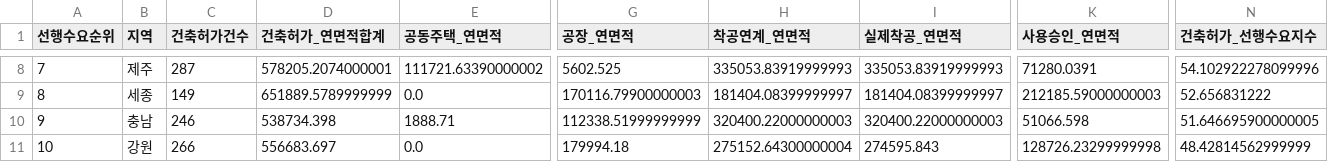
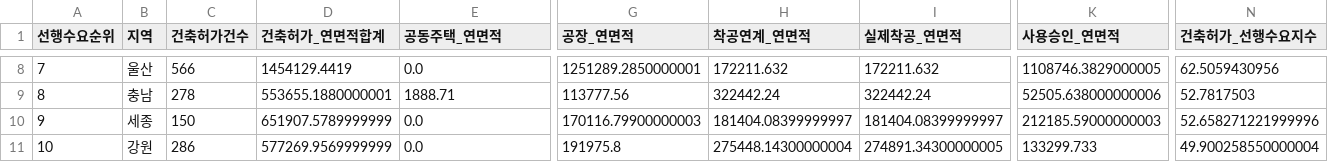
Before and after one commit to Ronaldooh123/steel-demand-report, a CSV file: data/cache/archhub_basis_region_summary_latest.csv, drawn as a sheet; only a part is shown, gaps mark what is left out; removed rows and columns are numbered as before the commit, all else as after; rows hold the shown columns only; the diff covers the shown part only; the diff names each change by its address in the sheet, - before the commit and + after, or states it on an @@ line.

```diff
--- a/data/cache/archhub_basis_region_summary_latest.csv
+++ b/data/cache/archhub_basis_region_summary_latest.csv
-B8 (지역): 제주
+B8 (지역): 울산
-C8 (건축허가건수): 287
+C8 (건축허가건수): 566
-D8 (건축허가_연면적합계): 578205.2074000001
+D8 (건축허가_연면적합계): 1454129.4419
-E8 (공동주택_연면적): 111721.63390000002
+E8 (공동주택_연면적): 0.0
-G8 (공장_연면적): 5602.525
+G8 (공장_연면적): 1251289.2850000001
-H8 (착공연계_연면적): 335053.83919999993
+H8 (착공연계_연면적): 172211.632
-I8 (실제착공_연면적): 335053.83919999993
+I8 (실제착공_연면적): 172211.632
-K8 (사용승인_연면적): 71280.0391
+K8 (사용승인_연면적): 1108746.3829000005
-N8 (건축허가_선행수요지수): 54.102922278099996
+N8 (건축허가_선행수요지수): 62.5059430956
+row 9: 8 | 충남 | 278 | 553655.1880000001 | 1888.71 | 113777.56 | 322442.24 | 322442.24 | 52505.638000000006 | 52.7817503
-A10 (선행수요순위): 8
+A10 (선행수요순위): 9
-C10 (건축허가건수): 149
+C10 (건축허가건수): 150
-D10 (건축허가_연면적합계): 651889.5789999999
+D10 (건축허가_연면적합계): 651907.5789999999
-N10 (건축허가_선행수요지수): 52.656831222
+N10 (건축허가_선행수요지수): 52.658271221999996
-row 10: 9 | 충남 | 246 | 538734.398 | 1888.71 | 112338.51999999999 | 320400.22000000003 | 320400.22000000003 | 51066.598 | 51.646695900000005
-C11 (건축허가건수): 266
+C11 (건축허가건수): 286
-D11 (건축허가_연면적합계): 556683.697
+D11 (건축허가_연면적합계): 577269.9569999999
-G11 (공장_연면적): 179994.18
+G11 (공장_연면적): 191975.8
-H11 (착공연계_연면적): 275152.64300000004
+H11 (착공연계_연면적): 275448.14300000004
-I11 (실제착공_연면적): 274595.843
+I11 (실제착공_연면적): 274891.34300000005
-K11 (사용승인_연면적): 128726.23299999998
+K11 (사용승인_연면적): 133299.733
-N11 (건축허가_선행수요지수): 48.42814562999999
+N11 (건축허가_선행수요지수): 49.900258550000004
```
Also changed, not shown: 82 edited cells elsewhere in this file, 2 other files.
